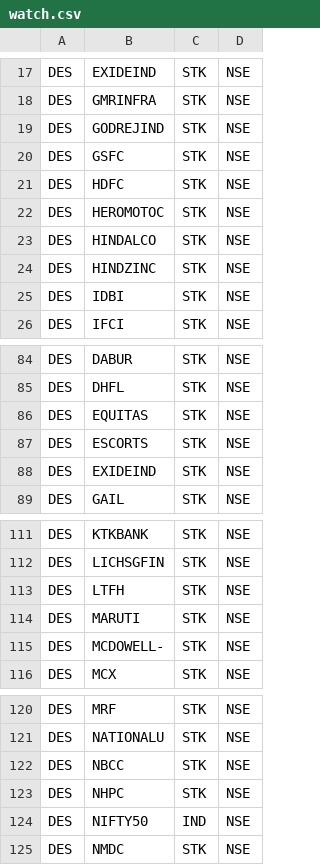
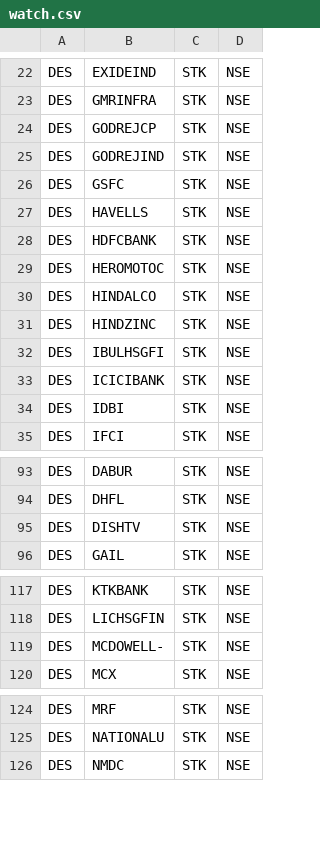
Before and after one commit to reservoirinvest/ibkr, a CSV file: data/nse/watch.csv, drawn as a sheet; only a part is shown, gaps mark what is left out; the diff covers the shown part only.

```diff
--- a/data/nse/watch.csv
+++ b/data/nse/watch.csv
@@ -18,5 +23,7 @@ DES,EXIDEIND,STK,NSE
 DES,GMRINFRA,STK,NSE
+DES,GODREJCP,STK,NSE
 DES,GODREJIND,STK,NSE
 DES,GSFC,STK,NSE
-DES,HDFC,STK,NSE
+DES,HAVELLS,STK,NSE
+DES,HDFCBANK,STK,NSE
 DES,HEROMOTOC,STK,NSE
@@ -24,2 +31,4 @@ DES,HINDALCO,STK,NSE
 DES,HINDZINC,STK,NSE
+DES,IBULHSGFI,STK,NSE
+DES,ICICIBANK,STK,NSE
 DES,IDBI,STK,NSE
@@ -85,5 +94,3 @@ DES,DABUR,STK,NSE
 DES,DHFL,STK,NSE
-DES,EQUITAS,STK,NSE
-DES,ESCORTS,STK,NSE
-DES,EXIDEIND,STK,NSE
+DES,DISHTV,STK,NSE
 DES,GAIL,STK,NSE
@@ -112,4 +118,2 @@ DES,KTKBANK,STK,NSE
 DES,LICHSGFIN,STK,NSE
-DES,LTFH,STK,NSE
-DES,MARUTI,STK,NSE
 DES,MCDOWELL-,STK,NSE
@@ -121,5 +125,2 @@ DES,MRF,STK,NSE
 DES,NATIONALU,STK,NSE
-DES,NBCC,STK,NSE
-DES,NHPC,STK,NSE
-DES,NIFTY50,IND,NSE
 DES,NMDC,STK,NSE
```
Also changed, not shown: 11 added rows, 12 removed rows, 14 moved rows and 2 edited cells elsewhere in this file, 17 other files.
